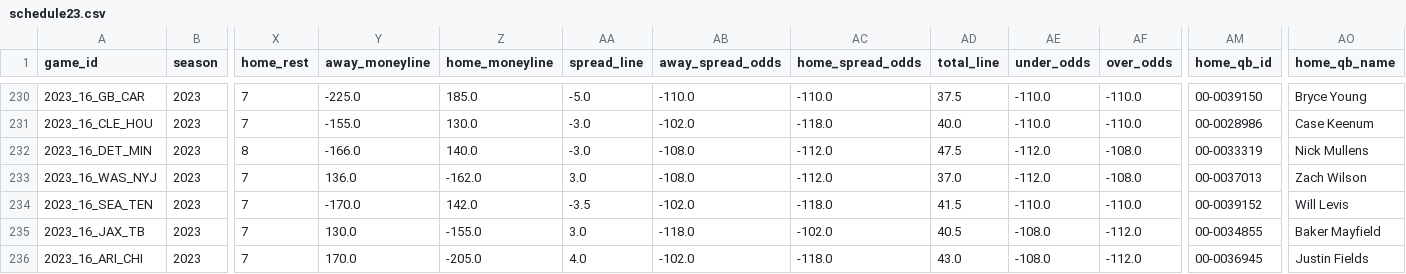
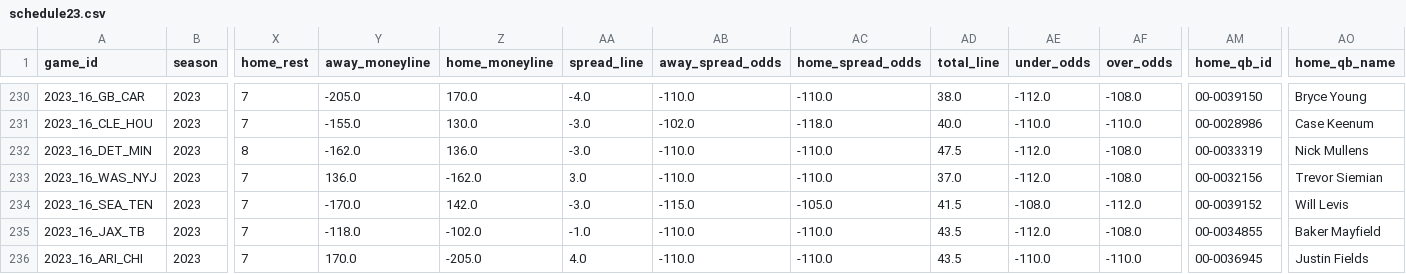
Before and after one commit to ChristopherDavisUCI/NFL2023-Simulation, a CSV file: schedules/schedule23.csv, drawn as a sheet; only a part is shown, gaps mark what is left out; the diff covers the shown part only; the diff names each change by its address in the sheet, - before the commit and + after, or states it on an @@ line.

```diff
--- a/schedules/schedule23.csv
+++ b/schedules/schedule23.csv
-Y230 (away_moneyline): -225.0
+Y230 (away_moneyline): -205.0
-Z230 (home_moneyline): 185.0
+Z230 (home_moneyline): 170.0
-AA230 (spread_line): -5.0
+AA230 (spread_line): -4.0
-AD230 (total_line): 37.5
+AD230 (total_line): 38.0
-AE230 (under_odds): -110.0
+AE230 (under_odds): -112.0
-AF230 (over_odds): -110.0
+AF230 (over_odds): -108.0
-Y232 (away_moneyline): -166.0
+Y232 (away_moneyline): -162.0
-Z232 (home_moneyline): 140.0
+Z232 (home_moneyline): 136.0
-AB232:AB233 (away_spread_odds): -108.0
+AB232:AB233 (away_spread_odds): -110.0
-AC232:AC233 (home_spread_odds): -112.0
+AC232:AC233 (home_spread_odds): -110.0
-AM233 (home_qb_id): 00-0037013
+AM233 (home_qb_id): 00-0032156
-AO233 (home_qb_name): Zach Wilson
+AO233 (home_qb_name): Trevor Siemian
-AA234 (spread_line): -3.5
+AA234 (spread_line): -3.0
-AB234 (away_spread_odds): -102.0
+AB234 (away_spread_odds): -115.0
-AC234 (home_spread_odds): -118.0
+AC234 (home_spread_odds): -105.0
-AE234 (under_odds): -110.0
+AE234 (under_odds): -108.0
-AF234 (over_odds): -110.0
+AF234 (over_odds): -112.0
-Y235 (away_moneyline): 130.0
+Y235 (away_moneyline): -118.0
-Z235 (home_moneyline): -155.0
+Z235 (home_moneyline): -102.0
-AA235 (spread_line): 3.0
+AA235 (spread_line): -1.0
-AB235 (away_spread_odds): -118.0
+AB235 (away_spread_odds): -110.0
-AC235 (home_spread_odds): -102.0
+AC235 (home_spread_odds): -110.0
-AD235 (total_line): 40.5
+AD235 (total_line): 43.5
-AE235 (under_odds): -108.0
+AE235 (under_odds): -112.0
-AF235 (over_odds): -112.0
+AF235 (over_odds): -108.0
-AB236 (away_spread_odds): -102.0
+AB236 (away_spread_odds): -110.0
-AC236 (home_spread_odds): -118.0
+AC236 (home_spread_odds): -110.0
-AD236 (total_line): 43.0
+AD236 (total_line): 43.5
-AE236 (under_odds): -108.0
+AE236 (under_odds): -110.0
-AF236 (over_odds): -112.0
+AF236 (over_odds): -110.0
```
Also changed, not shown: 89 edited cells elsewhere in this file.
